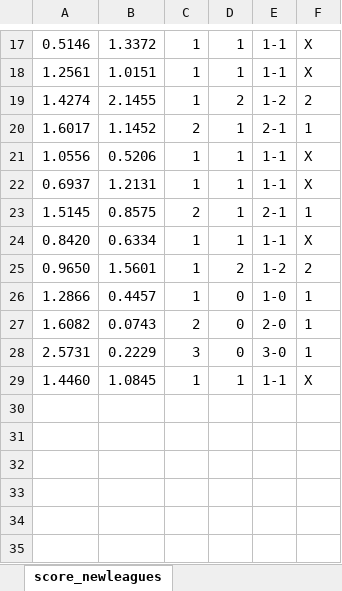
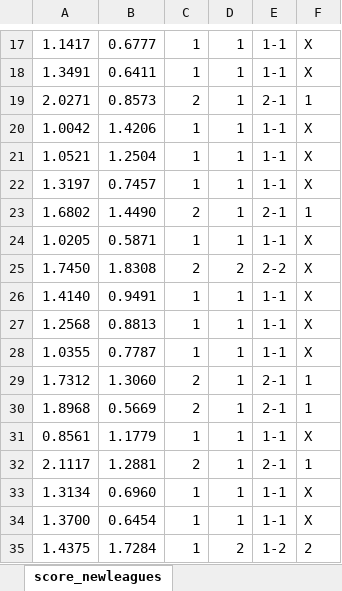
Before and after one commit to gitboyzorro5/FDAS, an Excel workbook: CS generator_newleagues.xlsx, sheet score_newleagues, drawn as a sheet; only a part is shown, gaps mark what is left out; values as stored, in another font and other column widths than the file's, no borders; removed rows and columns are numbered as before the commit, all else as after; the diff covers the shown part only; the diff names each change by its address in the sheet, - before the commit and + after, or states it on an @@ line.

```diff
--- a/CS generator_newleagues.xlsx (sheet score_newleagues)
+++ b/CS generator_newleagues.xlsx (sheet score_newleagues)
-A17: 0.5146
+A17: 1.1417
-B17: 1.3372
+B17: 0.6777
-A18: 1.2561
+A18: 1.3491
-B18: 1.0151
+B18: 0.6411
-row 19: 1.4274 | 2.1455 | 1 | 2 | 1-2 | 2
-A19: 1.6017
+A19: 2.0271
-B19: 1.1452
+B19: 0.8573
-A20: 1.0556
+A20: 1.0042
-B20: 0.5206
+B20: 1.4206
-A21: 0.6937
+A21: 1.0521
-B21: 1.2131
+B21: 1.2504
+row 22: 1.3197 | 0.7457 | 1 | 1 | 1-1 | X
-A23: 1.5145
+A23: 1.6802
-B23: 0.8575
+B23: 1.4490
-A24: 0.8420
+A24: 1.0205
-B24: 0.6334
+B24: 0.5871
-row 25: 0.9650 | 1.5601 | 1 | 2 | 1-2 | 2
-row 26: 1.2866 | 0.4457 | 1 | 0 | 1-0 | 1
-row 27: 1.6082 | 0.0743 | 2 | 0 | 2-0 | 1
-row 28: 2.5731 | 0.2229 | 3 | 0 | 3-0 | 1
+row 25: 1.7450 | 1.8308 | 2 | 2 | 2-2 | X
-A26: 1.4460
+A26: 1.4140
-B26: 1.0845
+B26: 0.9491
+row 27: 1.2568 | 0.8813 | 1 | 1 | 1-1 | X
+row 28: 1.0355 | 0.7787 | 1 | 1 | 1-1 | X
+row 29: 1.7312 | 1.3060 | 2 | 1 | 2-1 | 1
+row 30: 1.8968 | 0.5669 | 2 | 1 | 2-1 | 1
+row 31: 0.8561 | 1.1779 | 1 | 1 | 1-1 | X
+row 32: 2.1117 | 1.2881 | 2 | 1 | 2-1 | 1
+row 33: 1.3134 | 0.6960 | 1 | 1 | 1-1 | X
+row 34: 1.3700 | 0.6454 | 1 | 1 | 1-1 | X
+row 35: 1.4375 | 1.7284 | 1 | 2 | 1-2 | 2
```
Also changed, not shown: 8 added rows, 8 removed rows and 16 edited cells elsewhere in this sheet, formulas that keep their value, CS generator.xlsx, picks.xlsx, 15 other files.
